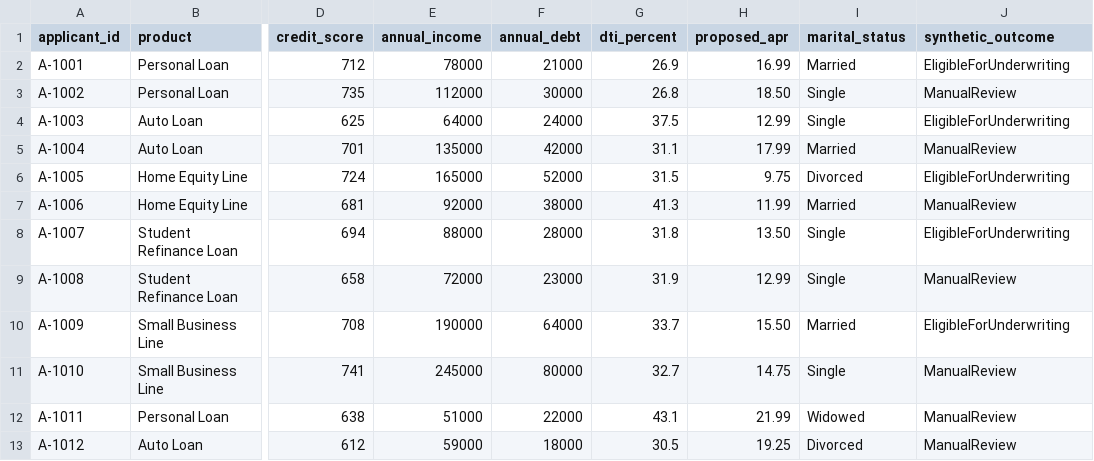
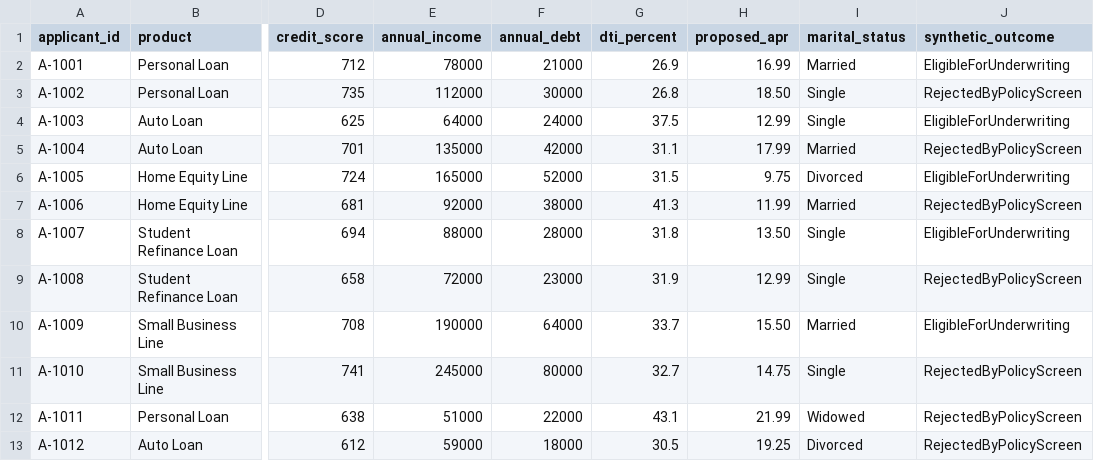
Before and after one commit to nkale882/LoanGuard-, a CSV file: synthetic_applications.csv, drawn as a sheet; only a part is shown, gaps mark what is left out; the diff names each change by its address in the sheet, - before the commit and + after, or states it on an @@ line.

```diff
--- a/synthetic_applications.csv
+++ b/synthetic_applications.csv
-J3 (synthetic_outcome): ManualReview
+J3 (synthetic_outcome): RejectedByPolicyScreen
-J5 (synthetic_outcome): ManualReview
+J5 (synthetic_outcome): RejectedByPolicyScreen
-J7 (synthetic_outcome): ManualReview
+J7 (synthetic_outcome): RejectedByPolicyScreen
-J9 (synthetic_outcome): ManualReview
+J9 (synthetic_outcome): RejectedByPolicyScreen
-J11:J13 (synthetic_outcome): ManualReview
+J11:J13 (synthetic_outcome): RejectedByPolicyScreen
```
Also changed, not shown: 5 other files.
